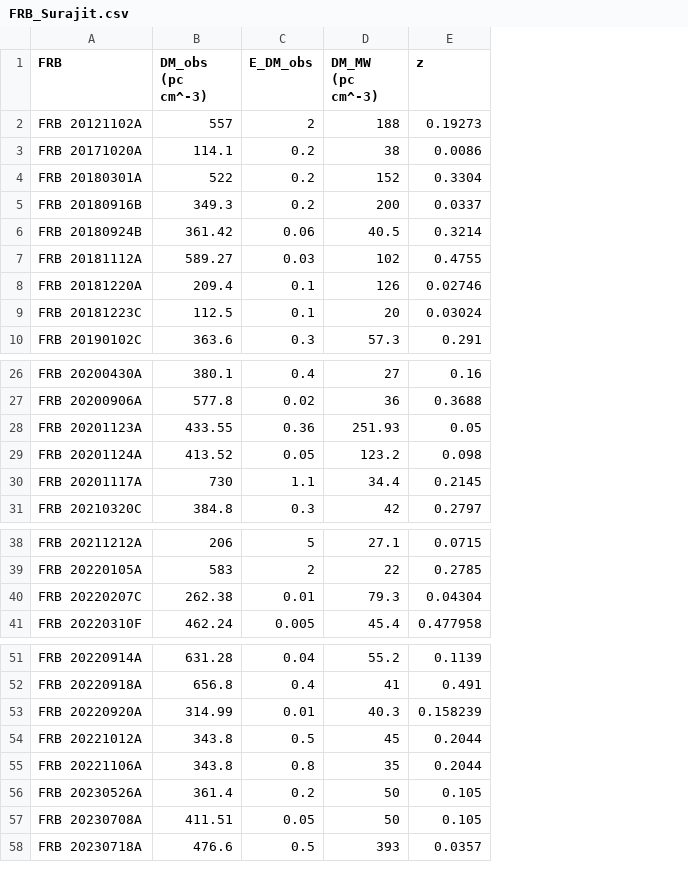
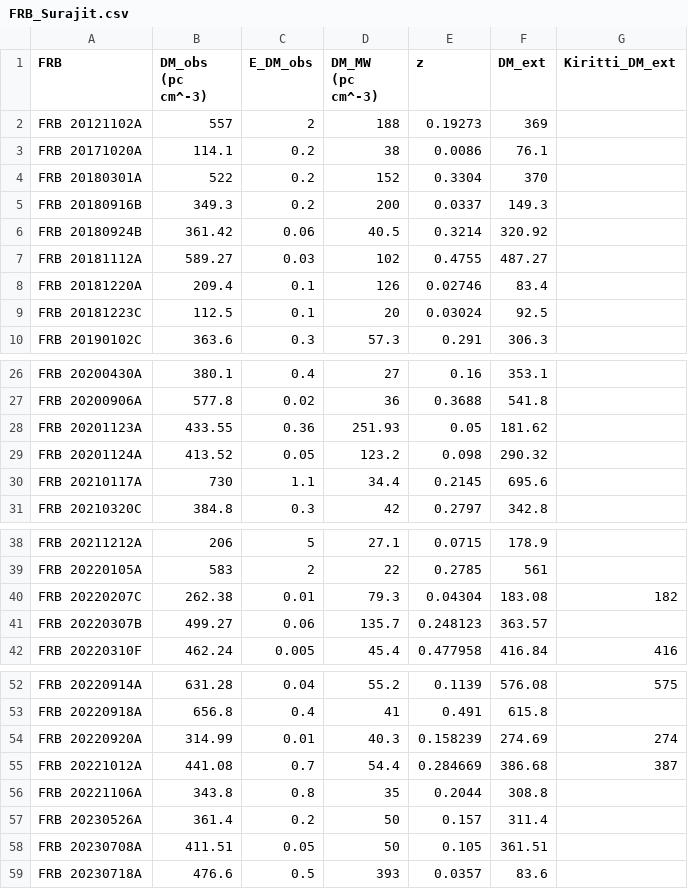
Before and after one commit to MariosNT/FRB_GW_association_cosmo, a CSV file: Notebooks/FRB_Surajit.csv, drawn as a sheet; only a part is shown, gaps mark what is left out; addresses are those after the commit; the diff names each change by its address in the sheet, - before the commit and + after, or states it on an @@ line.

Commit message:
FRB data correction

```diff
--- a/Notebooks/FRB_Surajit.csv
+++ b/Notebooks/FRB_Surajit.csv
+column F (DM_ext), rows 2-10: 369 | 76.1 | 370 | 149.3 | 320.92 | 487.27 | 83.4 | 92.5 | 306.3; rows 26-31: 353.1 | 541.8 | 181.62 | 290.32 | 695.6 | 342.8; rows 38-40: 178.9 | 561 | 183.08; row 42: 416.84; rows 52-59: 576.08 | 615.8 | 274.69 | 386.68 | 308.8 | 311.4 | 361.51 | 83.6
+column G (Kiritti_DM_ext), row 40: 182; row 42: 416; rows 52-55: 575 |  | 274 | 387
-A30 (FRB): FRB 20201117A
+A30 (FRB): FRB 20210117A
+row 41: FRB 20220307B | 499.27 | 0.06 | 135.7 | 0.248123 | 363.57
-B55 (DM_obs (pc cm^-3)): 343.8
+B55 (DM_obs (pc cm^-3)): 441.08
-C55 (E_DM_obs): 0.5
+C55 (E_DM_obs): 0.7
-D55 (DM_MW (pc cm^-3)): 45
+D55 (DM_MW (pc cm^-3)): 54.4
-E55 (z): 0.2044
+E55 (z): 0.284669
-E57 (z): 0.105
+E57 (z): 0.157
```
Also changed, not shown: 3 other files.
